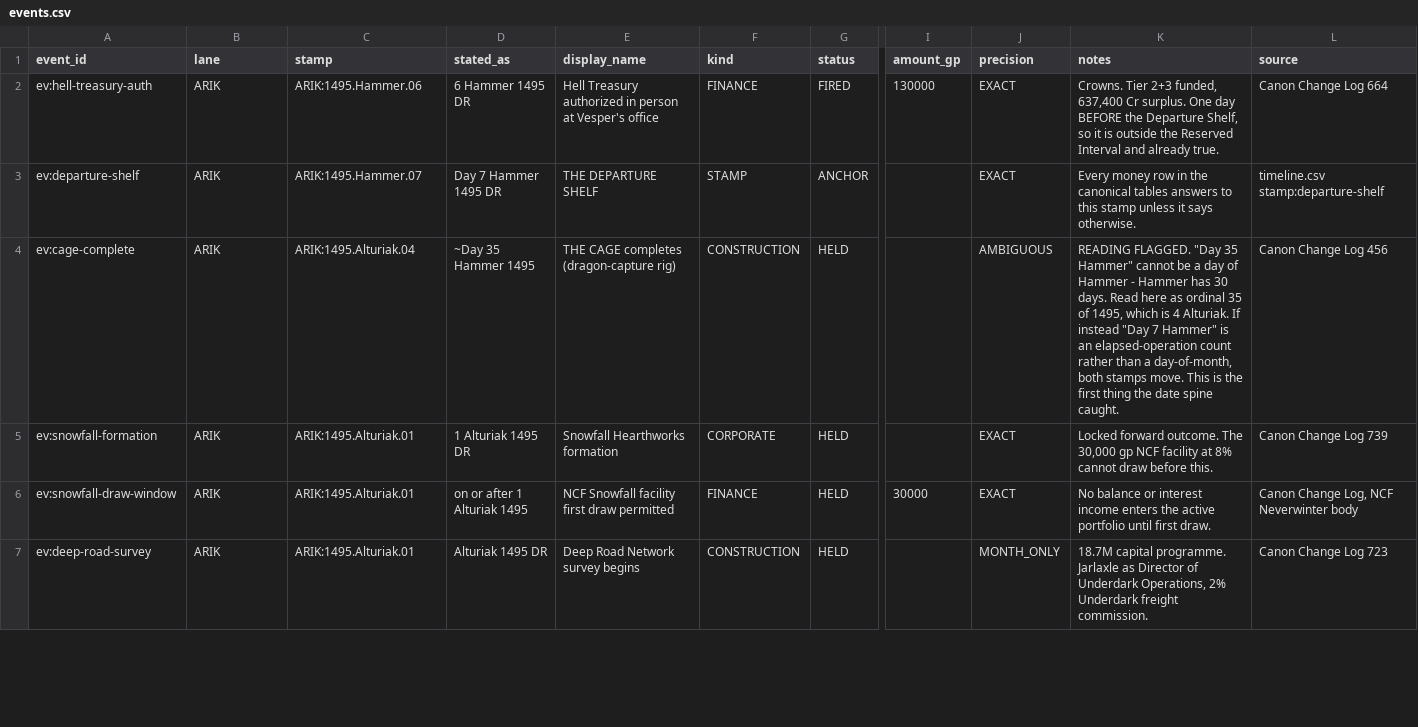
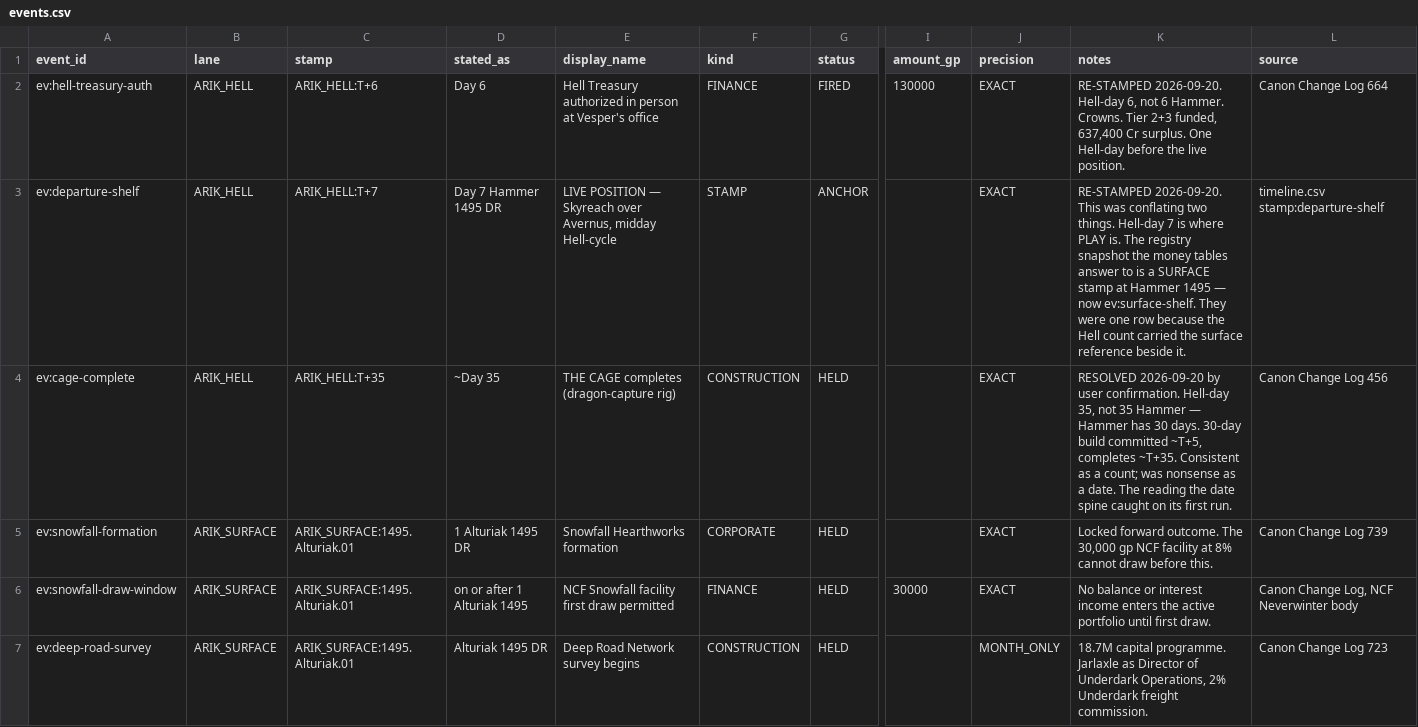
Before and after one commit to CFhacky/baen-economy-engine, a CSV file: data/canonical/events.csv, drawn as a sheet; only a part is shown, gaps mark what is left out; the diff covers the shown part only; the diff names each change by its address in the sheet, - before the commit and + after, or states it on an @@ line.

```diff
--- a/data/canonical/events.csv
+++ b/data/canonical/events.csv
-B2:B4 (lane): ARIK
+B2:B4 (lane): ARIK_HELL
-C2 (stamp): ARIK:1495.Hammer.06
+C2 (stamp): ARIK_HELL:T+6
-D2 (stated_as): 6 Hammer 1495 DR
+D2 (stated_as): Day 6
-K2 (notes): Crowns. Tier 2+3 funded, 637,400 Cr surplus. One day BEFORE the Departure Shelf, so it is outside the Reserved Interval and already true.
+K2 (notes): RE-STAMPED 2026-09-20. Hell-day 6, not 6 Hammer. Crowns. Tier 2+3 funded, 637,400 Cr surplus. One Hell-day before the live position.
-C3 (stamp): ARIK:1495.Hammer.07
+C3 (stamp): ARIK_HELL:T+7
-E3 (display_name): THE DEPARTURE SHELF
+E3 (display_name): LIVE POSITION — Skyreach over Avernus, midday Hell-cycle
-K3 (notes): Every money row in the canonical tables answers to this stamp unless it says otherwise.
+K3 (notes): RE-STAMPED 2026-09-20. This was conflating two things. Hell-day 7 is where PLAY is. The registry snapshot the money tables answer to is a SURFACE stamp at Hammer 1495 — now ev:surface-shelf. They were one row because the Hell count carried the surface reference beside it.
-C4 (stamp): ARIK:1495.Alturiak.04
+C4 (stamp): ARIK_HELL:T+35
-D4 (stated_as): ~Day 35 Hammer 1495
+D4 (stated_as): ~Day 35
-J4 (precision): AMBIGUOUS
+J4 (precision): EXACT
-K4 (notes): READING FLAGGED. "Day 35 Hammer" cannot be a day of Hammer - Hammer has 30 days. Read here as ordinal 35 of 1495, which is 4 Alturiak. If instead "Day 7 Hammer" is an elapsed-operation count rather than a day-of-month, both stamps move. This is the first thing the date spine caught.
+K4 (notes): RESOLVED 2026-09-20 by user confirmation. Hell-day 35, not 35 Hammer — Hammer has 30 days. 30-day build committed ~T+5, completes ~T+35. Consistent as a count; was nonsense as a date. The reading the date spine caught on its first run.
-B5:B7 (lane): ARIK
+B5:B7 (lane): ARIK_SURFACE
-C5:C7 (stamp): ARIK:1495.Alturiak.01
+C5:C7 (stamp): ARIK_SURFACE:1495.Alturiak.01
```
Also changed, not shown: 1 added row and 32 edited cells elsewhere in this file, data/canonical/canon_rulings.csv, data/canonical/timeline.csv, 2 other files.
